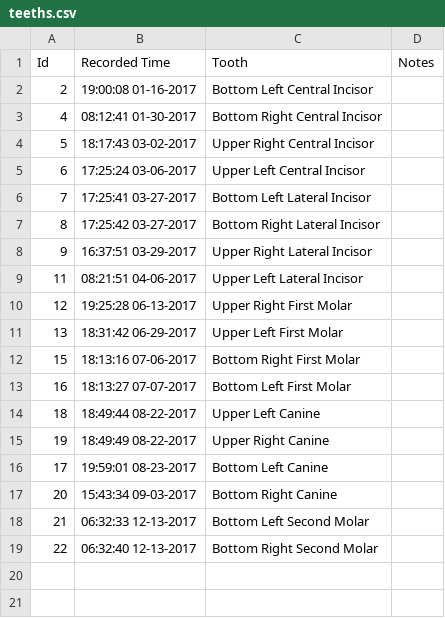
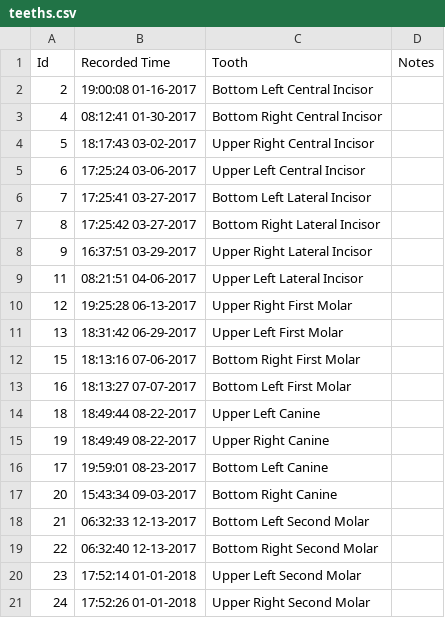
Before and after one commit to canadianveggie/astrid, a CSV file: _data/teeths.csv, drawn as a sheet; the diff names each change by its address in the sheet, - before the commit and + after, or states it on an @@ line.

```diff
--- a/_data/teeths.csv
+++ b/_data/teeths.csv
+row 20: 23 | 17:52:14 01-01-2018 | Upper Left Second Molar
+row 21: 24 | 17:52:26 01-01-2018 | Upper Right Second Molar
```
Also changed, not shown: _data/growths.csv, _data/journal_entries.csv, 1 other file.
